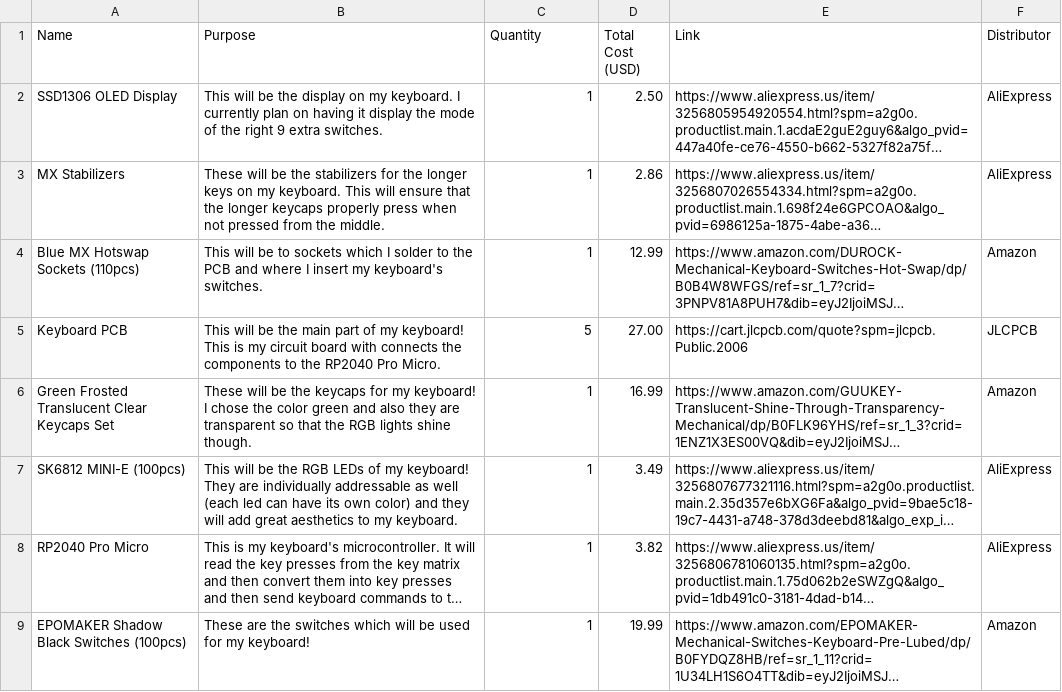
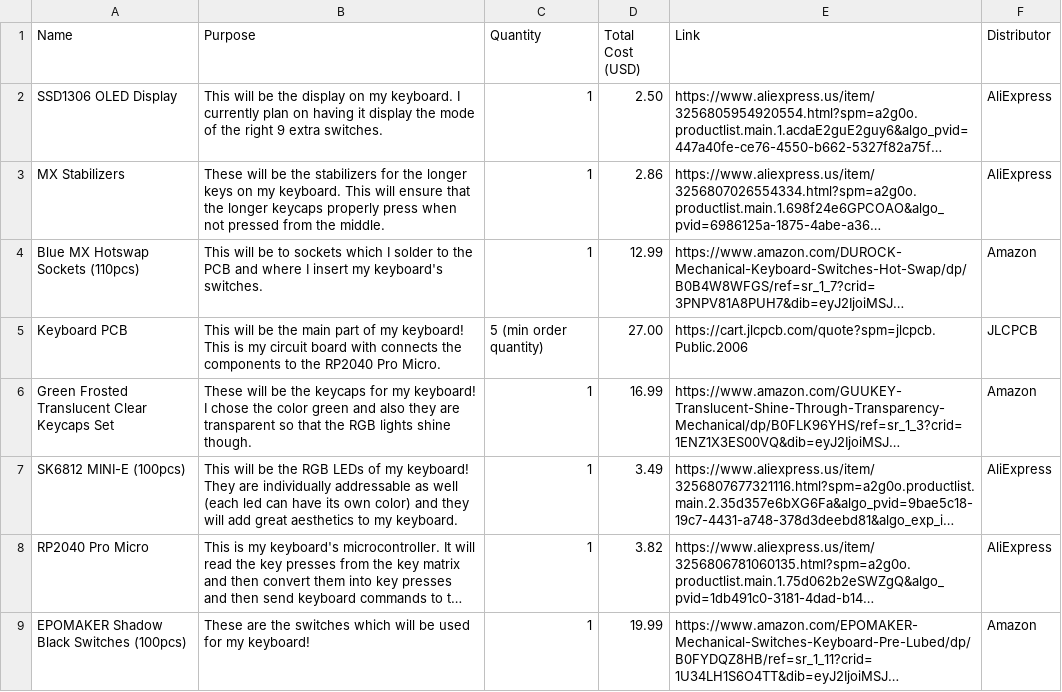
Before and after one commit to parya7254/Easyboard, a CSV file: BOM.csv, drawn as a sheet; long unchanged cells end in …; the diff names each change by its address in the sheet, - before the commit and + after, or states it on an @@ line.

Commit message:
Update BOM.csv

```diff
--- a/BOM.csv
+++ b/BOM.csv
-C5 (Quantity): 5
+C5 (Quantity): 5 (min order quantity)
```
